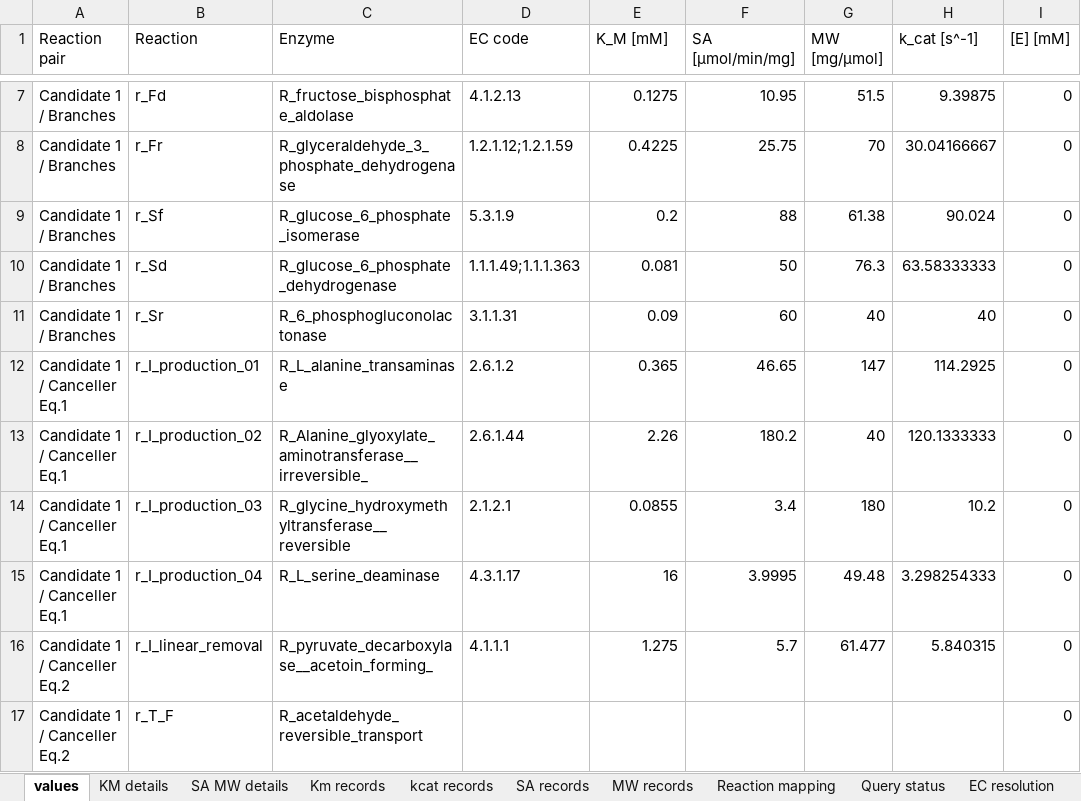
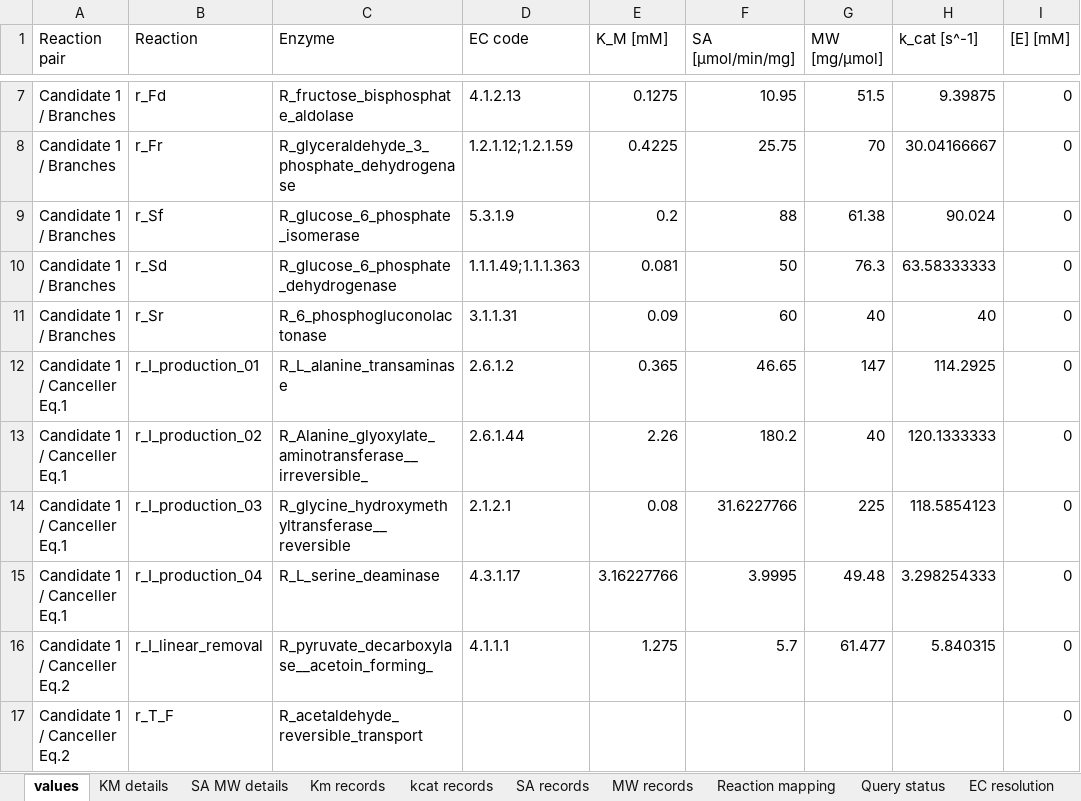
Before and after one commit to tkn-tub/bioelectrodynamics, an Excel workbook: code/database/kinetics_BRENDA_Yeast_cand1_curated.xlsx, sheet values, drawn as a sheet; only a part is shown, gaps mark what is left out; values as stored, in another font and other column widths than the file's, no borders; the diff covers the shown part only; the diff names each change by its address in the sheet, - before the commit and + after, or states it on an @@ line.

```diff
--- a/code/database/kinetics_BRENDA_Yeast_cand1_curated.xlsx (sheet values)
+++ b/code/database/kinetics_BRENDA_Yeast_cand1_curated.xlsx (sheet values)
-E14 (K_M [mM]): 0.0855
+E14 (K_M [mM]): 0.08
-F14 (SA [μmol/min/mg]): 3.4
+F14 (SA [μmol/min/mg]): 31.6227766
-G14 (MW [mg/μmol]): 180
+G14 (MW [mg/μmol]): 225
-H14 (k_cat [s^-1]): 10.2
+H14 (k_cat [s^-1]): 118.5854123
-E15 (K_M [mM]): 16
+E15 (K_M [mM]): 3.16227766
```
Also changed, not shown: 1 added row and 6 edited cells elsewhere in this sheet, code/database/kinetics_BRENDA_Yeast_cand1.xlsx, 4 other files.
